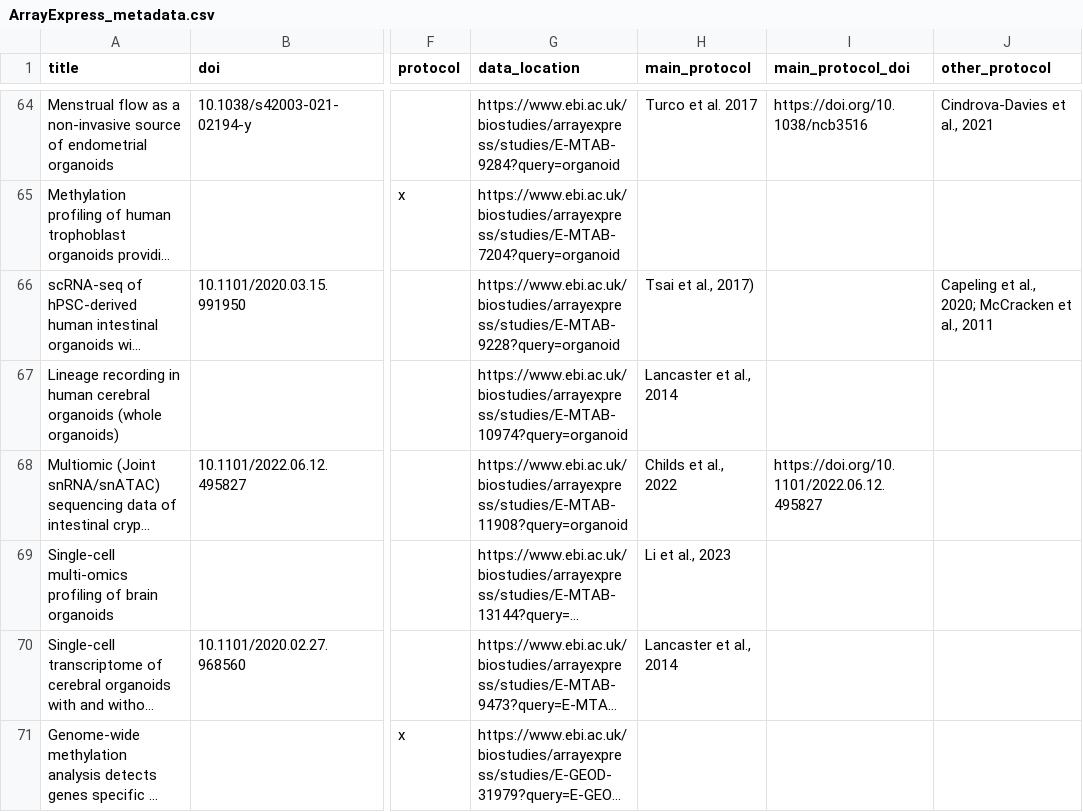
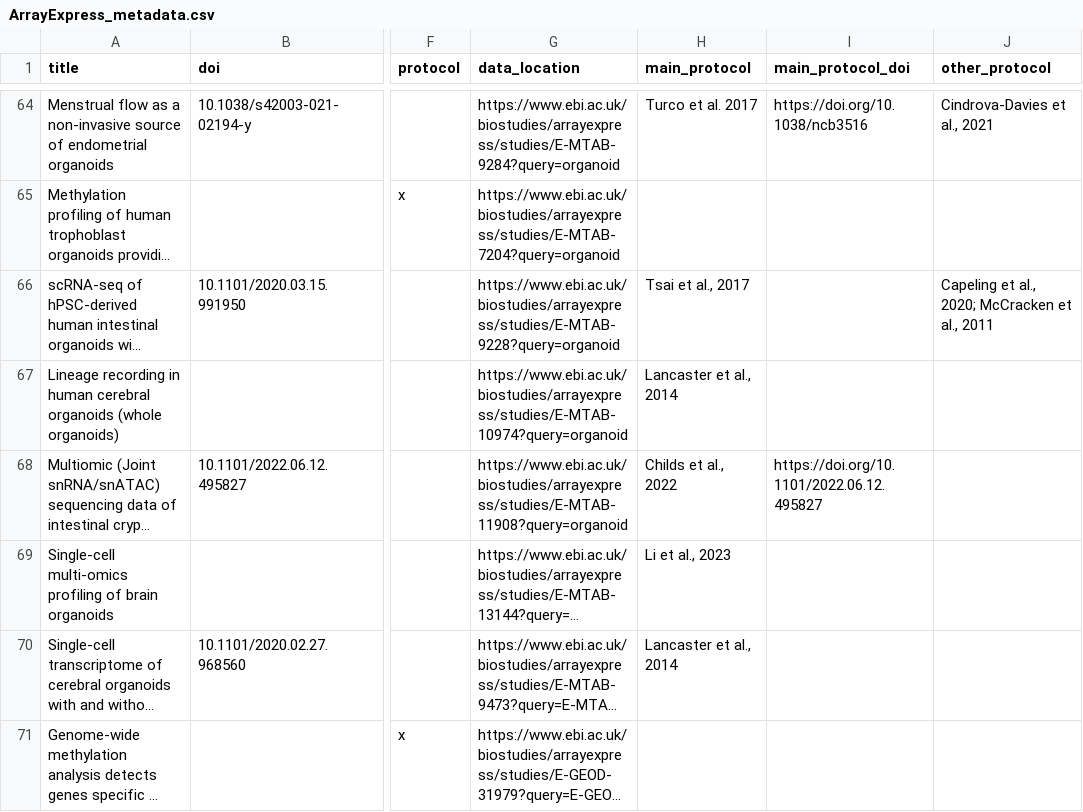
Before and after one commit to Lorenavc/Organoid-Knowledge-Graph, a CSV file: creating_kg/ArrayExpress_metadata.csv, drawn as a sheet; only a part is shown, gaps mark what is left out; long unchanged cells end in …; the diff names each change by its address in the sheet, - before the commit and + after, or states it on an @@ line.

Commit message:
Update ArrayExpress_metadata.csv

```diff
--- a/creating_kg/ArrayExpress_metadata.csv
+++ b/creating_kg/ArrayExpress_metadata.csv
-H66 (main_protocol): Tsai et al., 2017)
+H66 (main_protocol): Tsai et al., 2017
```
